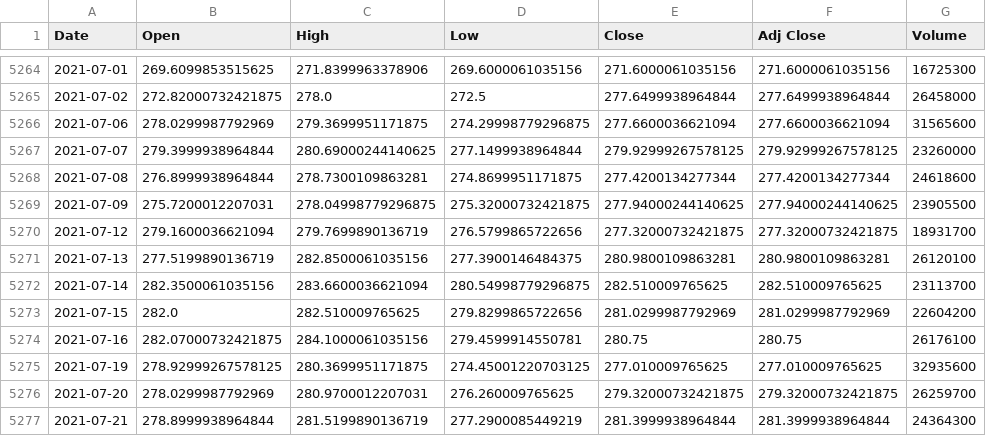
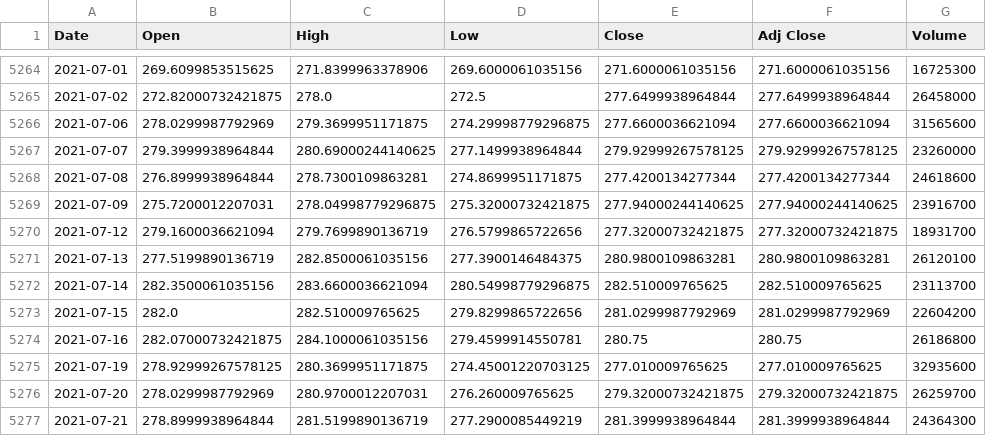
Before and after one commit to evilmucedin/project-euler, a CSV file: eulerETFModeling/MSFT.csv, drawn as a sheet; only a part is shown, gaps mark what is left out.

```diff
--- a/eulerETFModeling/MSFT.csv
+++ b/eulerETFModeling/MSFT.csv
@@ -5268,3 +5268,3 @@ Date,Open,High,Low,Close,Adj Close,Volume
 2021-07-08,276.8999938964844,278.7300109863281,274.8699951171875,277.4200134277344,277.4200134277344,24618600
-2021-07-09,275.7200012207031,278.04998779296875,275.32000732421875,277.94000244140625,277.94000244140625,23905500
+2021-07-09,275.7200012207031,278.04998779296875,275.32000732421875,277.94000244140625,277.94000244140625,23916700
 2021-07-12,279.1600036621094,279.7699890136719,276.5799865722656,277.32000732421875,277.32000732421875,18931700
@@ -5273,3 +5273,3 @@ Date,Open,High,Low,Close,Adj Close,Volume
 2021-07-15,282.0,282.510009765625,279.8299865722656,281.0299987792969,281.0299987792969,22604200
-2021-07-16,282.07000732421875,284.1000061035156,279.4599914550781,280.75,280.75,26176100
+2021-07-16,282.07000732421875,284.1000061035156,279.4599914550781,280.75,280.75,26186800
 2021-07-19,278.92999267578125,280.3699951171875,274.45001220703125,277.010009765625,277.010009765625,32935600
```
Also changed, not shown: eulerETFModeling/AMZN.csv, eulerETFModeling/FB.csv, 23 other files.
